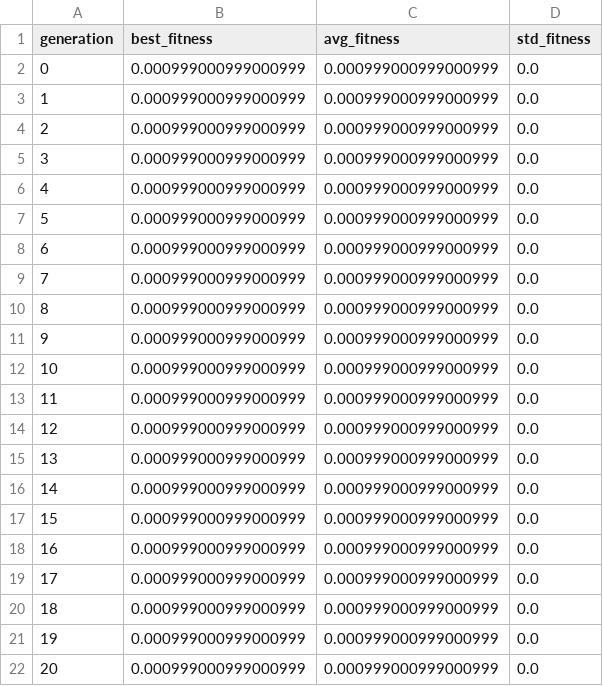
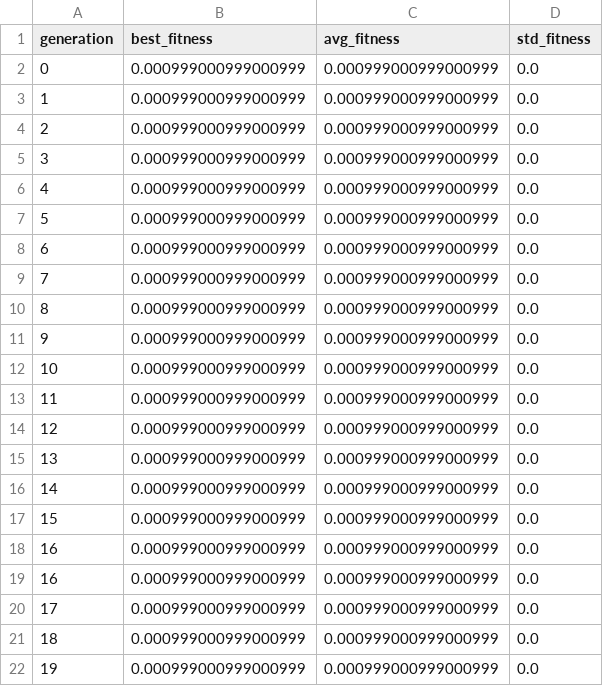
Before and after one commit to noahsong-sdg/gfn1_optim, a CSV file: results/fitness/CdS_fitness_history_ga.csv, drawn as a sheet; removed rows and columns are numbered as before the commit, all else as after; the diff names each change by its address in the sheet, - before the commit and + after, or states it on an @@ line.

Commit message:
some results

```diff
--- a/results/fitness/CdS_fitness_history_ga.csv
+++ b/results/fitness/CdS_fitness_history_ga.csv
+row 19: 16 | 0.000999000999000999 | 0.000999000999000999 | 0.0
-row 22: 20 | 0.000999000999000999 | 0.000999000999000999 | 0.0
```
